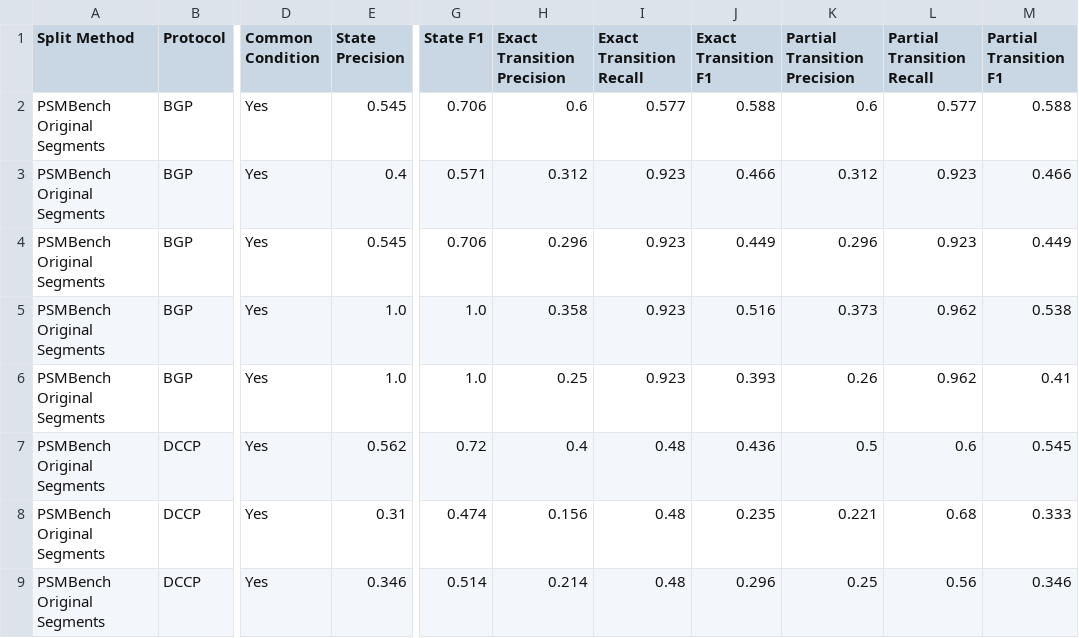
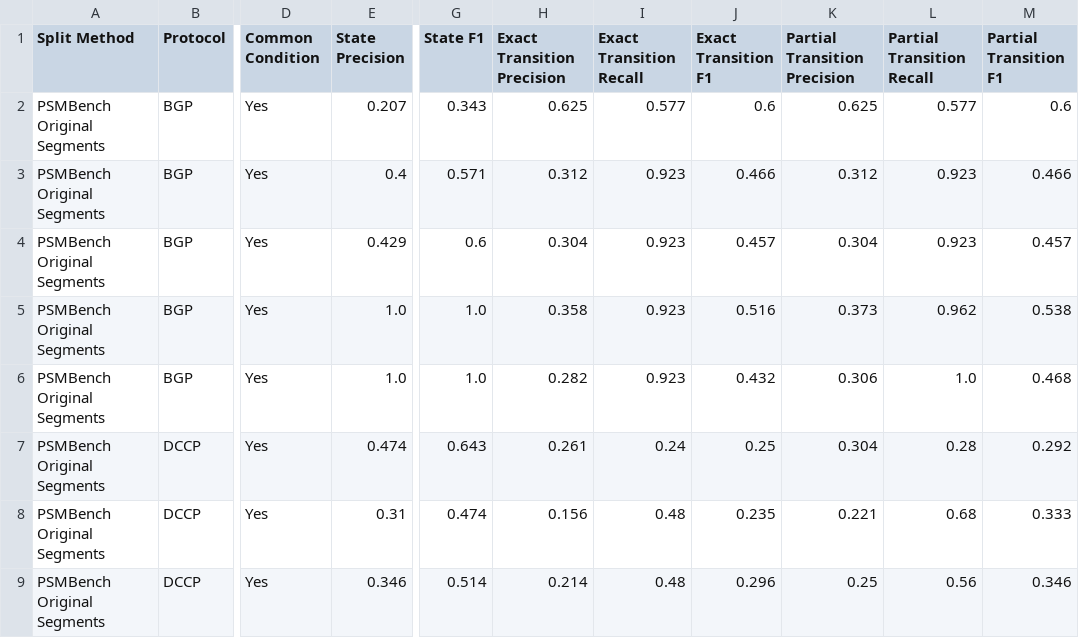
Before and after one commit to haoronghuang0127-Harry-BC/rfc-psm-extraction, a CSV file: output_data/split_experiment_condition_results.csv, drawn as a sheet; only a part is shown, gaps mark what is left out; the diff covers the shown part only; the diff names each change by its address in the sheet, - before the commit and + after, or states it on an @@ line.

```diff
--- a/output_data/split_experiment_condition_results.csv
+++ b/output_data/split_experiment_condition_results.csv
-E2 (State Precision): 0.545
+E2 (State Precision): 0.207
-G2 (State F1): 0.706
+G2 (State F1): 0.343
-H2 (Exact Transition Precision): 0.6
+H2 (Exact Transition Precision): 0.625
-J2 (Exact Transition F1): 0.588
+J2 (Exact Transition F1): 0.6
-K2 (Partial Transition Precision): 0.6
+K2 (Partial Transition Precision): 0.625
-M2 (Partial Transition F1): 0.588
+M2 (Partial Transition F1): 0.6
-E4 (State Precision): 0.545
+E4 (State Precision): 0.429
-G4 (State F1): 0.706
+G4 (State F1): 0.6
-H4 (Exact Transition Precision): 0.296
+H4 (Exact Transition Precision): 0.304
-J4 (Exact Transition F1): 0.449
+J4 (Exact Transition F1): 0.457
-K4 (Partial Transition Precision): 0.296
+K4 (Partial Transition Precision): 0.304
-M4 (Partial Transition F1): 0.449
+M4 (Partial Transition F1): 0.457
-H6 (Exact Transition Precision): 0.25
+H6 (Exact Transition Precision): 0.282
-J6 (Exact Transition F1): 0.393
+J6 (Exact Transition F1): 0.432
-K6 (Partial Transition Precision): 0.26
+K6 (Partial Transition Precision): 0.306
-L6 (Partial Transition Recall): 0.962
+L6 (Partial Transition Recall): 1.0
-M6 (Partial Transition F1): 0.41
+M6 (Partial Transition F1): 0.468
-E7 (State Precision): 0.562
+E7 (State Precision): 0.474
-G7 (State F1): 0.72
+G7 (State F1): 0.643
-H7 (Exact Transition Precision): 0.4
+H7 (Exact Transition Precision): 0.261
-I7 (Exact Transition Recall): 0.48
+I7 (Exact Transition Recall): 0.24
-J7 (Exact Transition F1): 0.436
+J7 (Exact Transition F1): 0.25
-K7 (Partial Transition Precision): 0.5
+K7 (Partial Transition Precision): 0.304
-L7 (Partial Transition Recall): 0.6
+L7 (Partial Transition Recall): 0.28
-M7 (Partial Transition F1): 0.545
+M7 (Partial Transition F1): 0.292
```
Also changed, not shown: 162 edited cells elsewhere in this file, output_data/split_experiment_evaluation_summary.csv, output_data/split_experiment_model_output_summary.csv, 17 other files.
